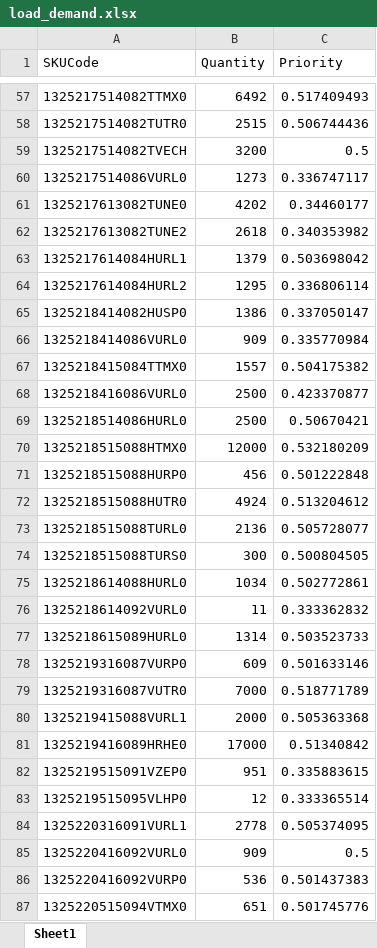
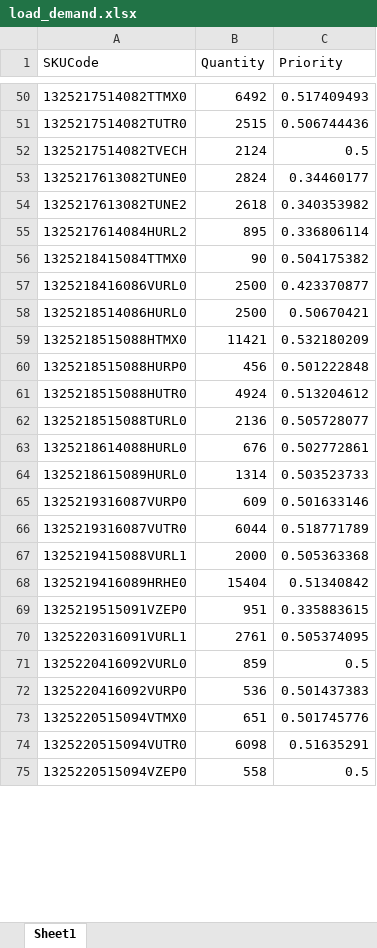
Before and after one commit to Saini-Anmol/cbc, an Excel workbook: load_demand.xlsx, sheet Sheet1, drawn as a sheet; only a part is shown, gaps mark what is left out; the shorter side is filled out with more unchanged rows; values as stored, in another font and other column widths than the file's, no borders; removed rows and columns are numbered as before the commit, all else as after; the diff covers the shown part only; the diff names each change by its address in the sheet, - before the commit and + after, or states it on an @@ line.

```diff
--- a/load_demand.xlsx (sheet Sheet1)
+++ b/load_demand.xlsx (sheet Sheet1)
-B52 (Quantity): 3200
+B52 (Quantity): 2124
-row 60: 1325217514086VURL0 | 1273 | 0.336747117
-B53 (Quantity): 4202
+B53 (Quantity): 2824
-row 63: 1325217614084HURL1 | 1379 | 0.503698042
-B55 (Quantity): 1295
+B55 (Quantity): 895
-row 65: 1325218414082HUSP0 | 1386 | 0.337050147
-row 66: 1325218414086VURL0 | 909 | 0.335770984
-B56 (Quantity): 1557
+B56 (Quantity): 90
-B59 (Quantity): 12000
+B59 (Quantity): 11421
-row 74: 1325218515088TURS0 | 300 | 0.500804505
-B63 (Quantity): 1034
+B63 (Quantity): 676
-row 76: 1325218614092VURL0 | 11 | 0.333362832
-B66 (Quantity): 7000
+B66 (Quantity): 6044
-B68 (Quantity): 17000
+B68 (Quantity): 15404
-row 83: 1325219515095VLHP0 | 12 | 0.333365514
-B70 (Quantity): 2778
+B70 (Quantity): 2761
-B71 (Quantity): 909
+B71 (Quantity): 859
```
Also changed, not shown: 16 removed rows and 54 edited cells elsewhere in this sheet, df_shiftv1.xlsx, load_cycle_times.xlsx, 5 other files.
